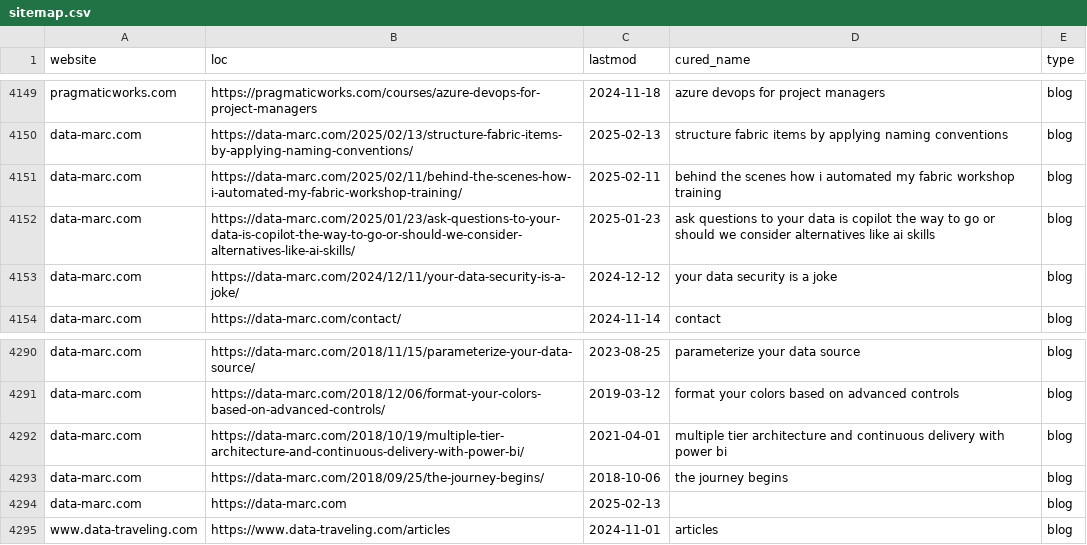
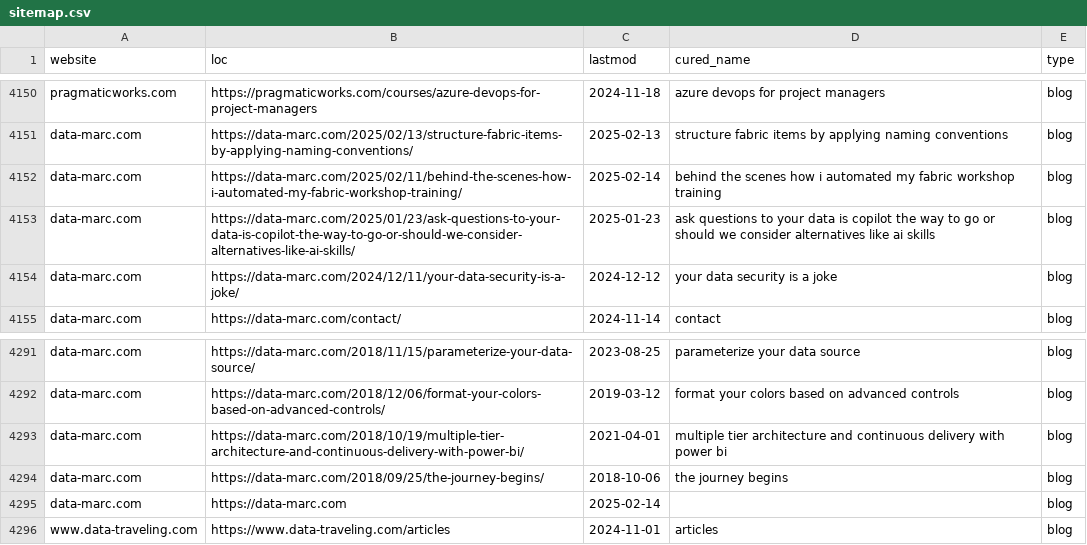
Before and after one commit to julian-passebecq/newsai_blue_scripts, a CSV file: newsai_script-main/data/sitemap.csv, drawn as a sheet; only a part is shown, gaps mark what is left out; the diff covers the shown part only.

```diff
--- a/newsai_script-main/data/sitemap.csv
+++ b/newsai_script-main/data/sitemap.csv
@@ -4150,3 +4151,3 @@ pragmaticworks.com,https://pragmaticworks.com/courses/azure-devops-for-project-m
 data-marc.com,https://data-marc.com/2025/02/13/structure-fabric-items-by-applying-naming-conventions/,2025-02-13,structure fabric items by applying naming conventions,blog
-data-marc.com,https://data-marc.com/2025/02/11/behind-the-scenes-how-i-automated-my-fabric-workshop-training/,2025-02-11,behind the scenes how i automated my fabric workshop training,blog
+data-marc.com,https://data-marc.com/2025/02/11/behind-the-scenes-how-i-automated-my-fabric-workshop-training/,2025-02-14,behind the scenes how i automated my fabric workshop training,blog
 data-marc.com,https://data-marc.com/2025/01/23/ask-questions-to-your-data-is-copilot-the-way-to-go-or-should-we-consider-alternatives-like-ai-skills/,2025-01-23,ask questions to your data is copilot the way to go or should we consider alternatives like ai skills,blog
@@ -4293,3 +4294,3 @@ data-marc.com,https://data-marc.com/2018/10/19/multiple-tier-architecture-and-co
 data-marc.com,https://data-marc.com/2018/09/25/the-journey-begins/,2018-10-06,the journey begins,blog
-data-marc.com,https://data-marc.com,2025-02-13,,blog
+data-marc.com,https://data-marc.com,2025-02-14,,blog
 www.data-traveling.com,https://www.data-traveling.com/articles,2024-11-01,articles,blog
```
Also changed, not shown: 11 added rows, 5 removed rows, 41 moved rows and 15 edited cells elsewhere in this file.
